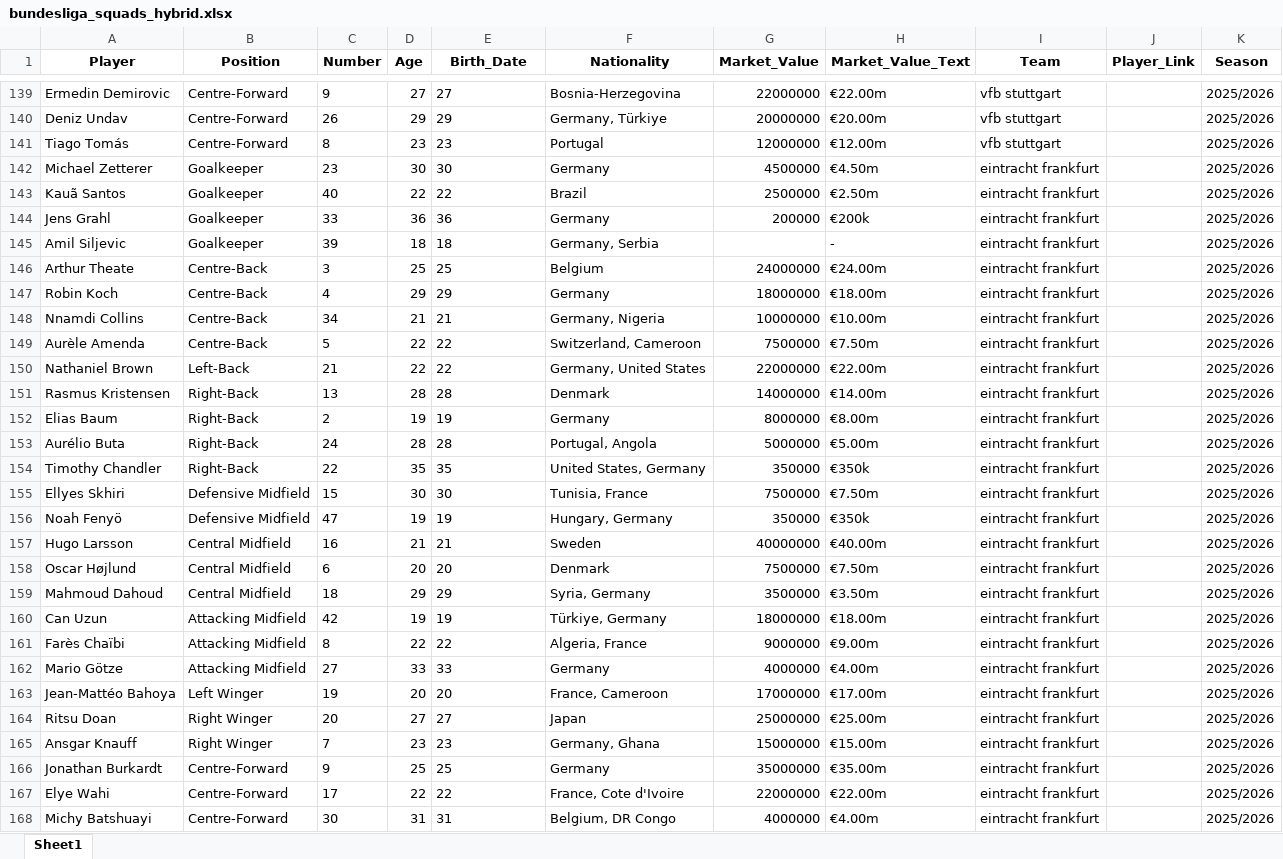
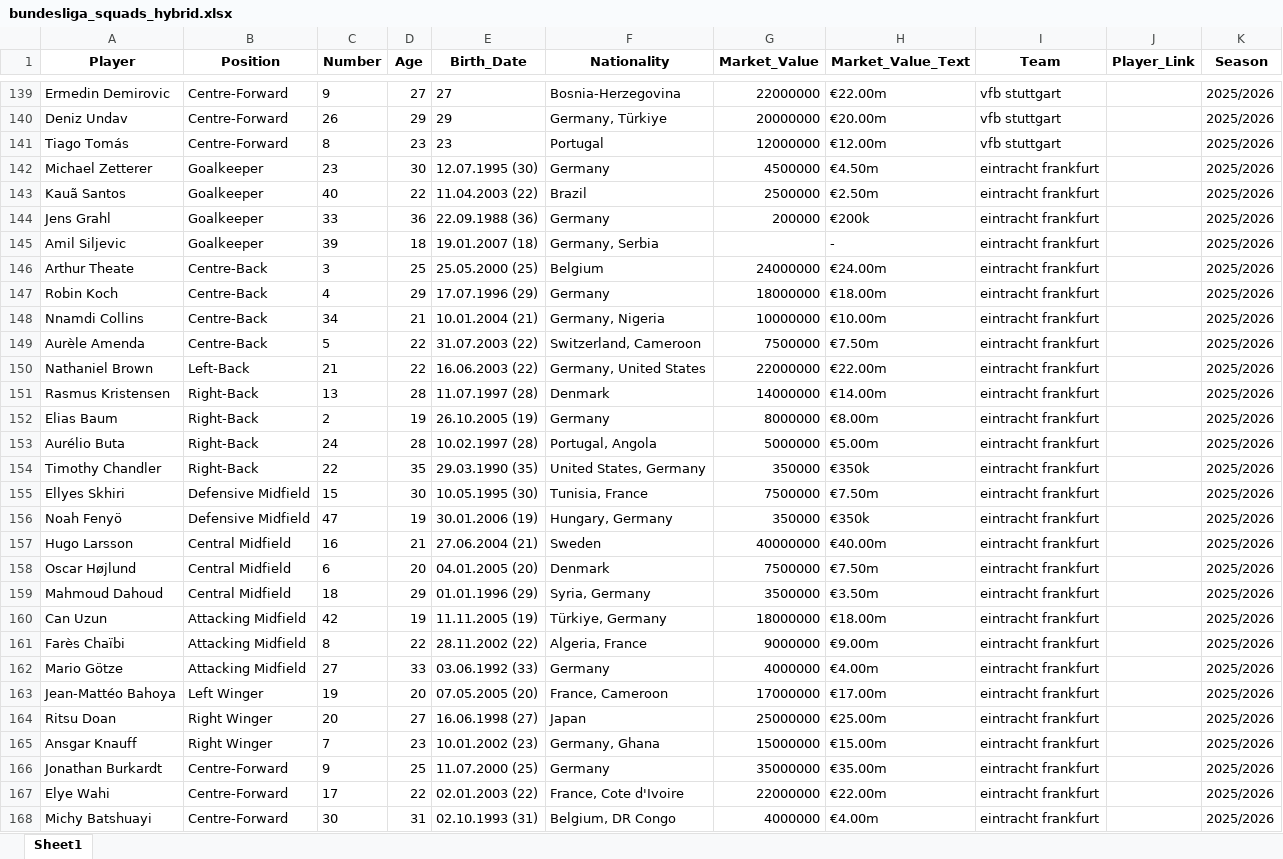
Before and after one commit to canselpera-dev/bundesliga-forecast, an Excel workbook: data/bundesliga_squads_hybrid.xlsx, sheet Sheet1, drawn as a sheet; only a part is shown, gaps mark what is left out; values as stored, in another font and other column widths than the file's, no borders; the diff covers the shown part only; the diff names each change by its address in the sheet, - before the commit and + after, or states it on an @@ line.

```diff
--- a/data/bundesliga_squads_hybrid.xlsx (sheet Sheet1)
+++ b/data/bundesliga_squads_hybrid.xlsx (sheet Sheet1)
-E142 (Birth_Date): 30
+E142 (Birth_Date): 12.07.1995 (30)
-E143 (Birth_Date): 22
+E143 (Birth_Date): 11.04.2003 (22)
-E144 (Birth_Date): 36
+E144 (Birth_Date): 22.09.1988 (36)
-E145 (Birth_Date): 18
+E145 (Birth_Date): 19.01.2007 (18)
-E146 (Birth_Date): 25
+E146 (Birth_Date): 25.05.2000 (25)
-E147 (Birth_Date): 29
+E147 (Birth_Date): 17.07.1996 (29)
-E148 (Birth_Date): 21
+E148 (Birth_Date): 10.01.2004 (21)
-E149 (Birth_Date): 22
+E149 (Birth_Date): 31.07.2003 (22)
-E150 (Birth_Date): 22
+E150 (Birth_Date): 16.06.2003 (22)
-E151 (Birth_Date): 28
+E151 (Birth_Date): 11.07.1997 (28)
-E152 (Birth_Date): 19
+E152 (Birth_Date): 26.10.2005 (19)
-E153 (Birth_Date): 28
+E153 (Birth_Date): 10.02.1997 (28)
-E154 (Birth_Date): 35
+E154 (Birth_Date): 29.03.1990 (35)
-E155 (Birth_Date): 30
+E155 (Birth_Date): 10.05.1995 (30)
-E156 (Birth_Date): 19
+E156 (Birth_Date): 30.01.2006 (19)
-E157 (Birth_Date): 21
+E157 (Birth_Date): 27.06.2004 (21)
-E158 (Birth_Date): 20
+E158 (Birth_Date): 04.01.2005 (20)
-E159 (Birth_Date): 29
+E159 (Birth_Date): 01.01.1996 (29)
-E160 (Birth_Date): 19
+E160 (Birth_Date): 11.11.2005 (19)
-E161 (Birth_Date): 22
+E161 (Birth_Date): 28.11.2002 (22)
-E162 (Birth_Date): 33
+E162 (Birth_Date): 03.06.1992 (33)
-E163 (Birth_Date): 20
+E163 (Birth_Date): 07.05.2005 (20)
-E164 (Birth_Date): 27
+E164 (Birth_Date): 16.06.1998 (27)
-E165 (Birth_Date): 23
+E165 (Birth_Date): 10.01.2002 (23)
-E166 (Birth_Date): 25
+E166 (Birth_Date): 11.07.2000 (25)
-E167 (Birth_Date): 22
+E167 (Birth_Date): 02.01.2003 (22)
-E168 (Birth_Date): 31
+E168 (Birth_Date): 02.10.1993 (31)
```
Also changed, not shown: other rows of this sheet, data/bundesliga_matches_2023_2025.xlsx, data/bundesliga_matches_2023_2025_final_fe.xlsx, 23 other files.
